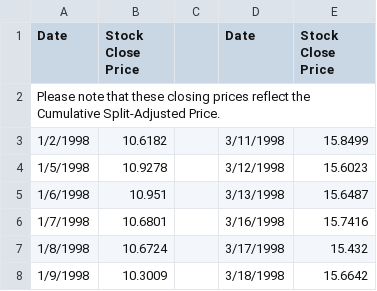
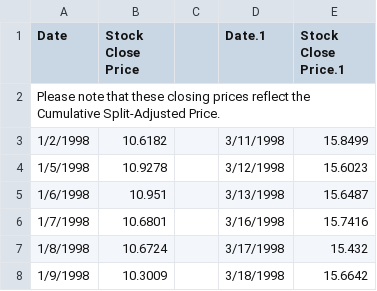
Before and after one commit to dustint121/SP500-Historical-Analysis-Project, a CSV file: historical_stock_price/728_DELL.csv, drawn as a sheet; only a part is shown.

```diff
--- a/historical_stock_price/728_DELL.csv
+++ b/historical_stock_price/728_DELL.csv
@@ -1,2 +1,2 @@
-Date,Stock Close Price,,Date,Stock Close Price
+Date,Stock Close Price,,Date.1,Stock Close Price.1
 Please note that these closing prices reflect the Cumulative Split-Adjusted Price.,,,,
```
Also changed, not shown: 5 other files.
